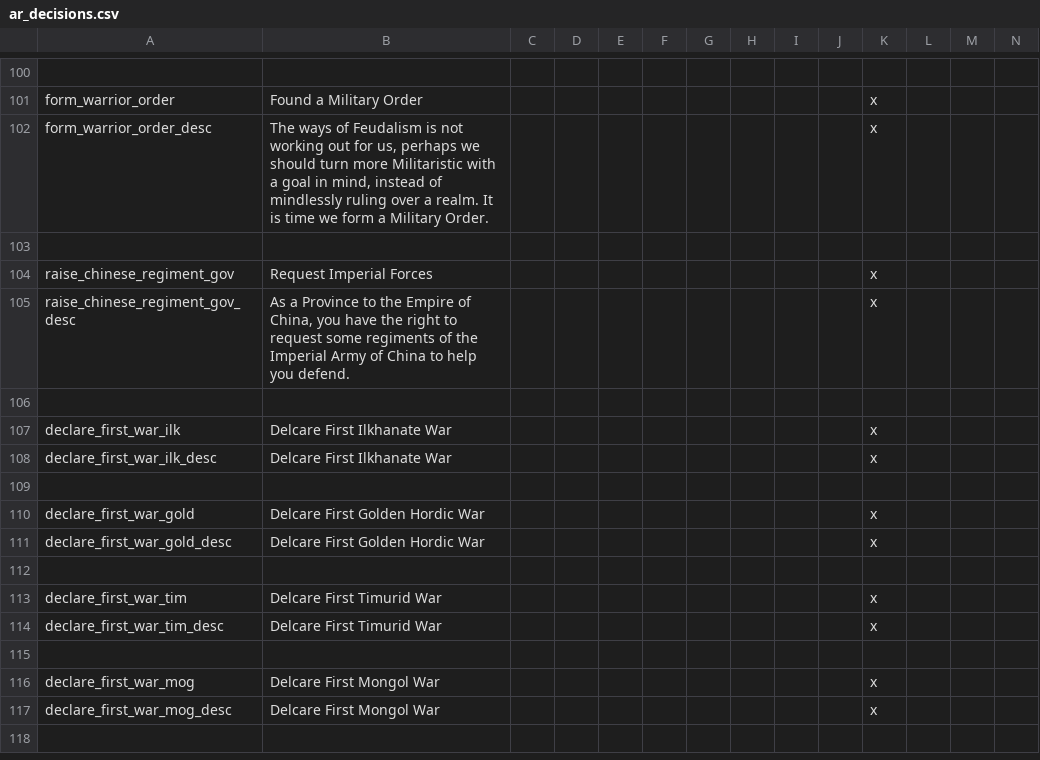
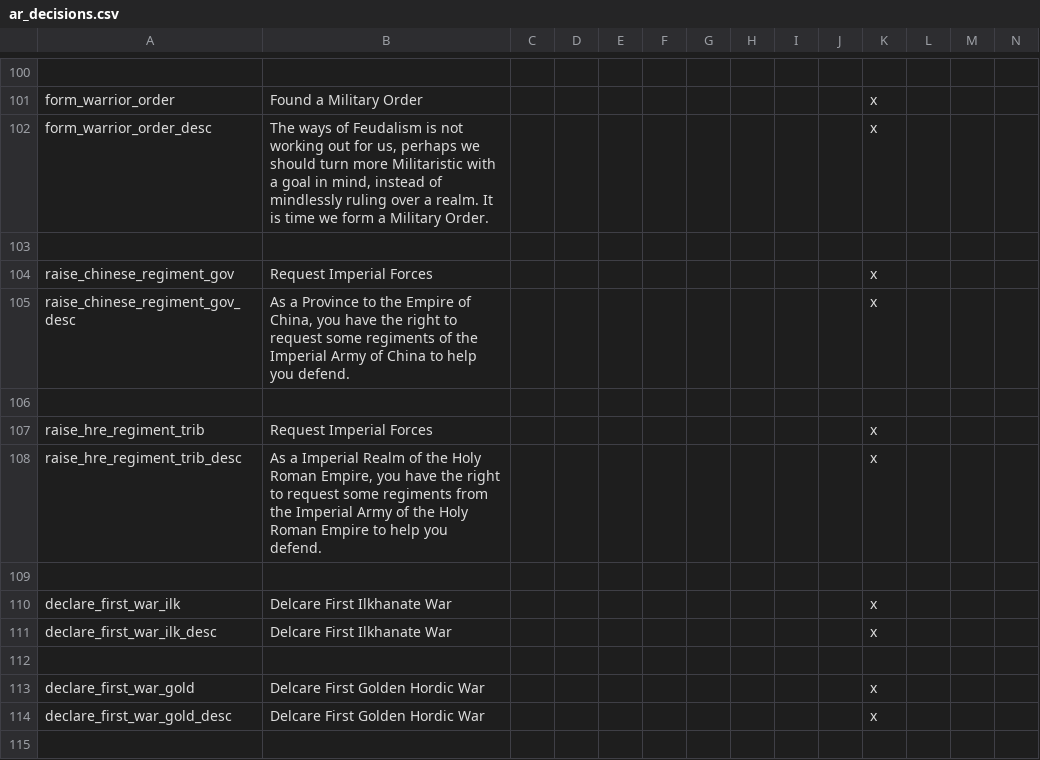
Before and after one commit to Archidemos/extradecisions, a CSV file: localisation/ar_decisions.csv, drawn as a sheet; only a part is shown, gaps mark what is left out; the shorter side is filled out with more unchanged rows; rows hold the shown columns only; the diff names each change by its address in the sheet, - before the commit and + after, or states it on an @@ line.

Commit message:
added a imperial army decision for imperial realms and a few more fixes

```diff
--- a/localisation/ar_decisions.csv
+++ b/localisation/ar_decisions.csv
+row 107: raise_hre_regiment_trib | Request Imperial Forces |  |  |  |  |  |  |  |  | x
+row 108: raise_hre_regiment_trib_desc | As a Imperial Realm of the Holy Roman Empire, you have the right to request some regiments from the Imperial Army of the Holy Roman Empire to help you defend. |  |  |  |  |  |  |  |  | x
+row 109: (empty)
```
Also changed, not shown: localisation/ar_events.csv, 5 other files.
